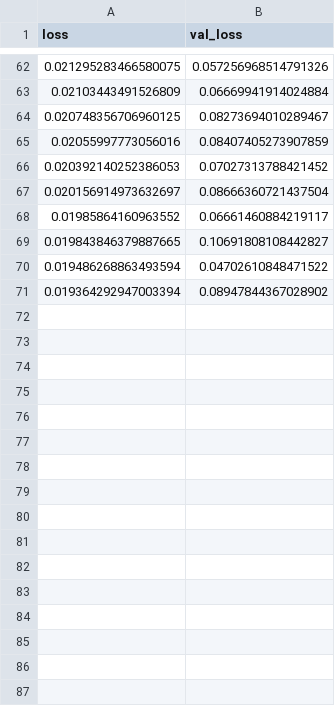
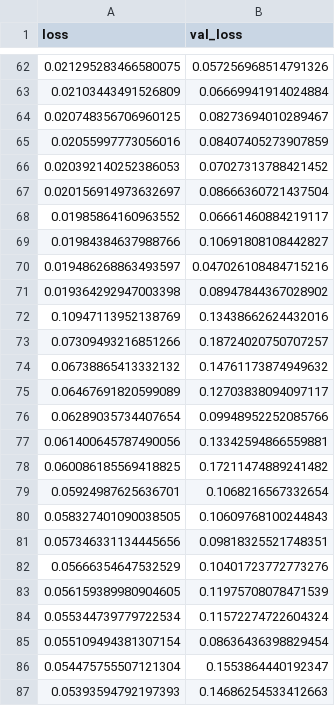
Before and after one commit to LucaCappelletti94/repairing_genomic_gaps, a CSV file: multivariate_gaps/cae_200/history_cae_200.csv, drawn as a sheet; only a part is shown, gaps mark what is left out; the diff covers the shown part only.

```diff
--- a/multivariate_gaps/cae_200/history_cae_200.csv
+++ b/multivariate_gaps/cae_200/history_cae_200.csv
@@ -68,4 +68,20 @@ loss,val_loss
 0.01985864160963552,0.06661460884219117
-0.019843846379887665,0.10691808108442827
-0.019486268863493594,0.04702610848471522
-0.019364292947003394,0.08947844367028902
+0.01984384637988766,0.10691808108442827
+0.019486268863493597,0.047026108484715216
+0.019364292947003398,0.08947844367028902
+0.10947113952138769,0.13438662624432016
+0.07309493216851266,0.18724020750707257
+0.06738865413332132,0.14761173874949632
+0.06467691820599089,0.12703838094097117
+0.06289035734407654,0.09948952252085766
+0.061400645787490056,0.13342594866559881
+0.060086185569418825,0.17211474889241482
+0.05924987625636701,0.1068216567332654
+0.058327401090038505,0.10609768100244843
+0.057346331134445656,0.09818325521748351
+0.05666354647532529,0.10401723772773276
+0.056159389980904605,0.11975708078471539
+0.055344739779722534,0.11572274722604324
+0.055109494381307154,0.08636436398829454
+0.054475755507121304,0.1553864440192347
+0.05393594792197393,0.14686254533412663
```
Also changed, not shown: 26 added rows, 3 removed rows and 17 edited cells elsewhere in this file, multivariate_gaps/cae_1000/history_cae_1000.csv, multivariate_gaps/cae_500/history_cae_500.csv, 7 other files.
